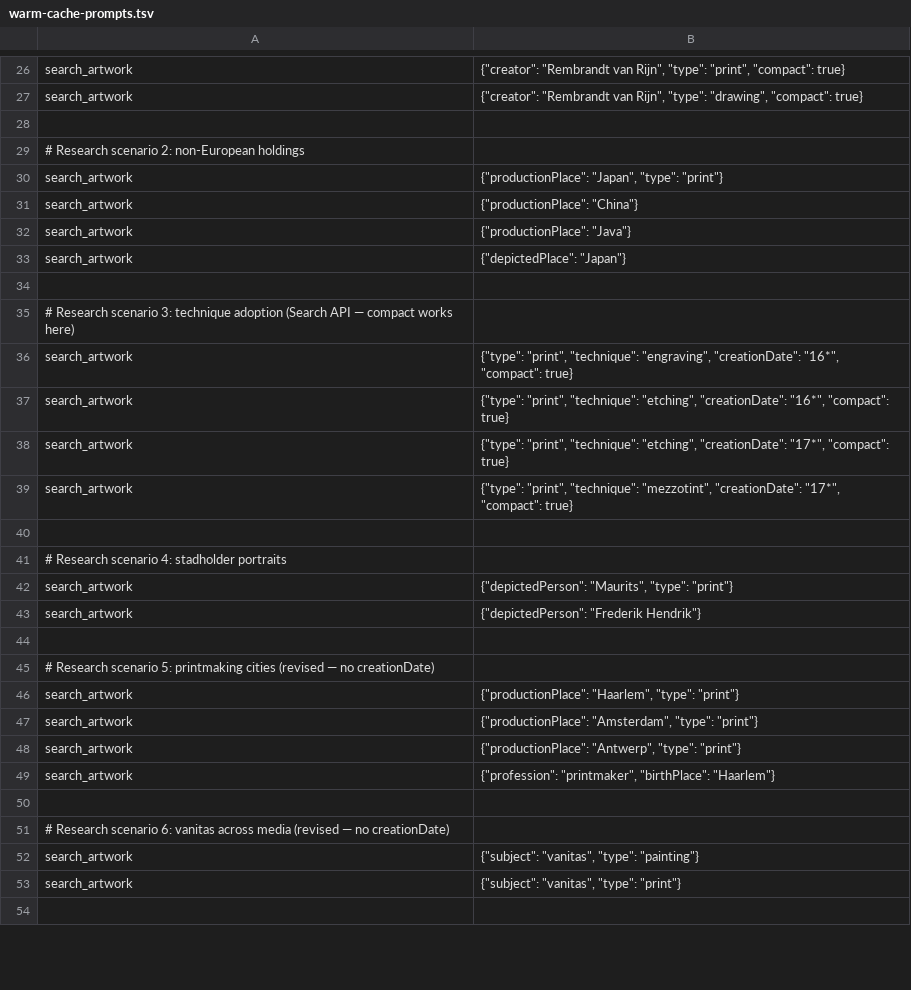
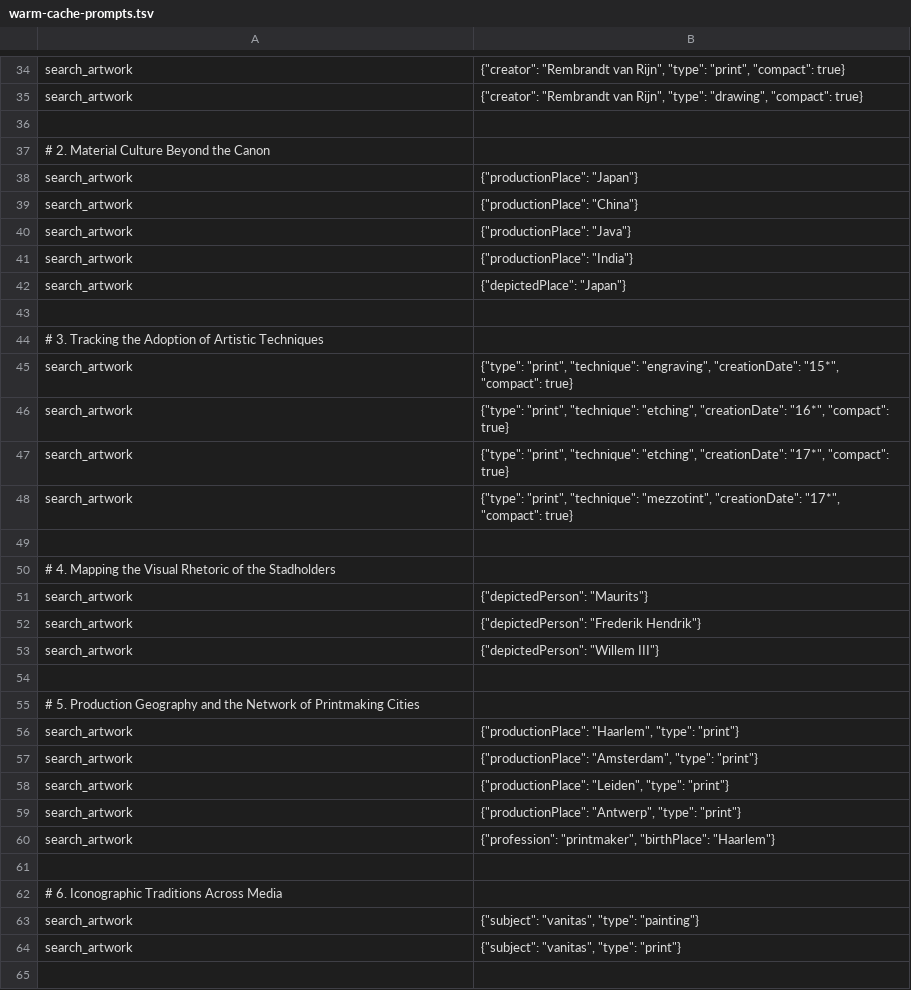
Before and after one commit to kintopp/rijksmuseum-mcp-plus, a TSV file: scripts/warm-cache-prompts.tsv, drawn as a sheet; only a part is shown, gaps mark what is left out; the diff covers the shown part only.

```diff
--- a/scripts/warm-cache-prompts.tsv
+++ b/scripts/warm-cache-prompts.tsv
@@ -28,10 +36,11 @@ search_artwork	{"creator": "Rembrandt van Rijn", "type": "drawing", "compact": t
 
-# Research scenario 2: non-European holdings
-search_artwork	{"productionPlace": "Japan", "type": "print"}
+# 2. Material Culture Beyond the Canon
+search_artwork	{"productionPlace": "Japan"}
 search_artwork	{"productionPlace": "China"}
 search_artwork	{"productionPlace": "Java"}
+search_artwork	{"productionPlace": "India"}
 search_artwork	{"depictedPlace": "Japan"}
 
-# Research scenario 3: technique adoption (Search API — compact works here)
-search_artwork	{"type": "print", "technique": "engraving", "creationDate": "16*", "compact": true}
+# 3. Tracking the Adoption of Artistic Techniques
+search_artwork	{"type": "print", "technique": "engraving", "creationDate": "15*", "compact": true}
 search_artwork	{"type": "print", "technique": "etching", "creationDate": "16*", "compact": true}
@@ -40,9 +49,11 @@ search_artwork	{"type": "print", "technique": "mezzotint", "creationDate": "17*"
 
-# Research scenario 4: stadholder portraits
-search_artwork	{"depictedPerson": "Maurits", "type": "print"}
+# 4. Mapping the Visual Rhetoric of the Stadholders
+search_artwork	{"depictedPerson": "Maurits"}
 search_artwork	{"depictedPerson": "Frederik Hendrik"}
+search_artwork	{"depictedPerson": "Willem III"}
 
-# Research scenario 5: printmaking cities (revised — no creationDate)
+# 5. Production Geography and the Network of Printmaking Cities
 search_artwork	{"productionPlace": "Haarlem", "type": "print"}
 search_artwork	{"productionPlace": "Amsterdam", "type": "print"}
+search_artwork	{"productionPlace": "Leiden", "type": "print"}
 search_artwork	{"productionPlace": "Antwerp", "type": "print"}
@@ -50,3 +61,3 @@ search_artwork	{"profession": "printmaker", "birthPlace": "Haarlem"}
 
-# Research scenario 6: vanitas across media (revised — no creationDate)
+# 6. Iconographic Traditions Across Media
 search_artwork	{"subject": "vanitas", "type": "painting"}
```
Also changed, not shown: 45 added rows, 40 removed rows, 8 moved rows and 18 edited cells elsewhere in this file.
